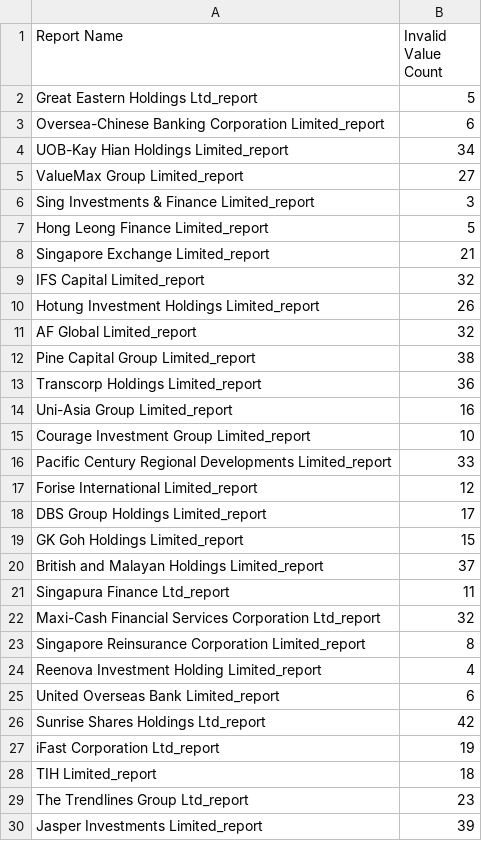
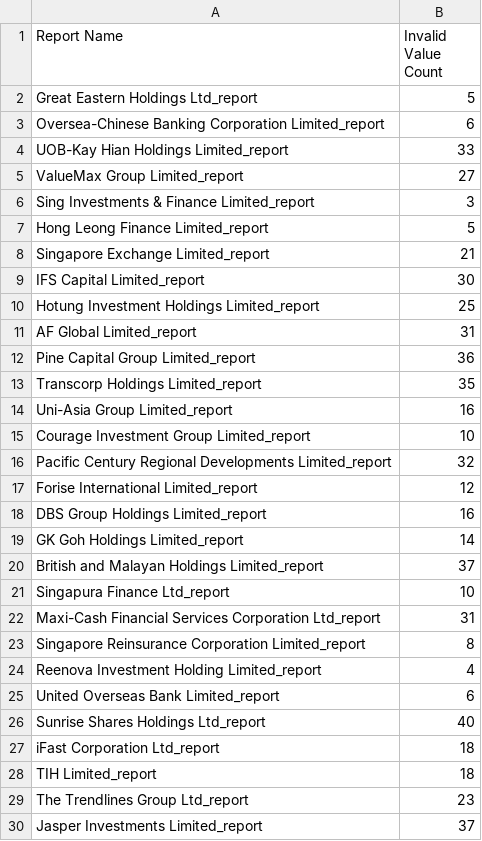
Before and after one commit to nusduck/esg_data_aepa_project, a CSV file: data/esg_validation/invalid_value_counts.csv, drawn as a sheet; only a part is shown; the diff covers the shown part only.

```diff
--- a/data/esg_validation/invalid_value_counts.csv
+++ b/data/esg_validation/invalid_value_counts.csv
@@ -3,3 +3,3 @@ Great Eastern Holdings Ltd_report,5
 Oversea-Chinese Banking Corporation Limited_report,6
-UOB-Kay Hian Holdings Limited_report,34
+UOB-Kay Hian Holdings Limited_report,33
 ValueMax Group Limited_report,27
@@ -8,16 +8,16 @@ Hong Leong Finance Limited_report,5
 Singapore Exchange Limited_report,21
-IFS Capital Limited_report,32
-Hotung Investment Holdings Limited_report,26
-AF Global Limited_report,32
-Pine Capital Group Limited_report,38
-Transcorp Holdings Limited_report,36
+IFS Capital Limited_report,30
+Hotung Investment Holdings Limited_report,25
+AF Global Limited_report,31
+Pine Capital Group Limited_report,36
+Transcorp Holdings Limited_report,35
 Uni-Asia Group Limited_report,16
 Courage Investment Group Limited_report,10
-Pacific Century Regional Developments Limited_report,33
+Pacific Century Regional Developments Limited_report,32
 Forise International Limited_report,12
-DBS Group Holdings Limited_report,17
-GK Goh Holdings Limited_report,15
+DBS Group Holdings Limited_report,16
+GK Goh Holdings Limited_report,14
 British and Malayan Holdings Limited_report,37
-Singapura Finance Ltd_report,11
-Maxi-Cash Financial Services Corporation Ltd_report,32
+Singapura Finance Ltd_report,10
+Maxi-Cash Financial Services Corporation Ltd_report,31
 Singapore Reinsurance Corporation Limited_report,8
@@ -25,6 +25,6 @@ Reenova Investment Holding Limited_report,4
 United Overseas Bank Limited_report,6
-Sunrise Shares Holdings Ltd_report,42
-iFast Corporation Ltd_report,19
+Sunrise Shares Holdings Ltd_report,40
+iFast Corporation Ltd_report,18
 TIH Limited_report,18
 The Trendlines Group Ltd_report,23
-Jasper Investments Limited_report,39
+Jasper Investments Limited_report,37
```
Also changed, not shown: 3 edited cells elsewhere in this file, data/esg_validation/final_output.csv, data/esg_validation/human_low_quality.csv, 9 other files.
